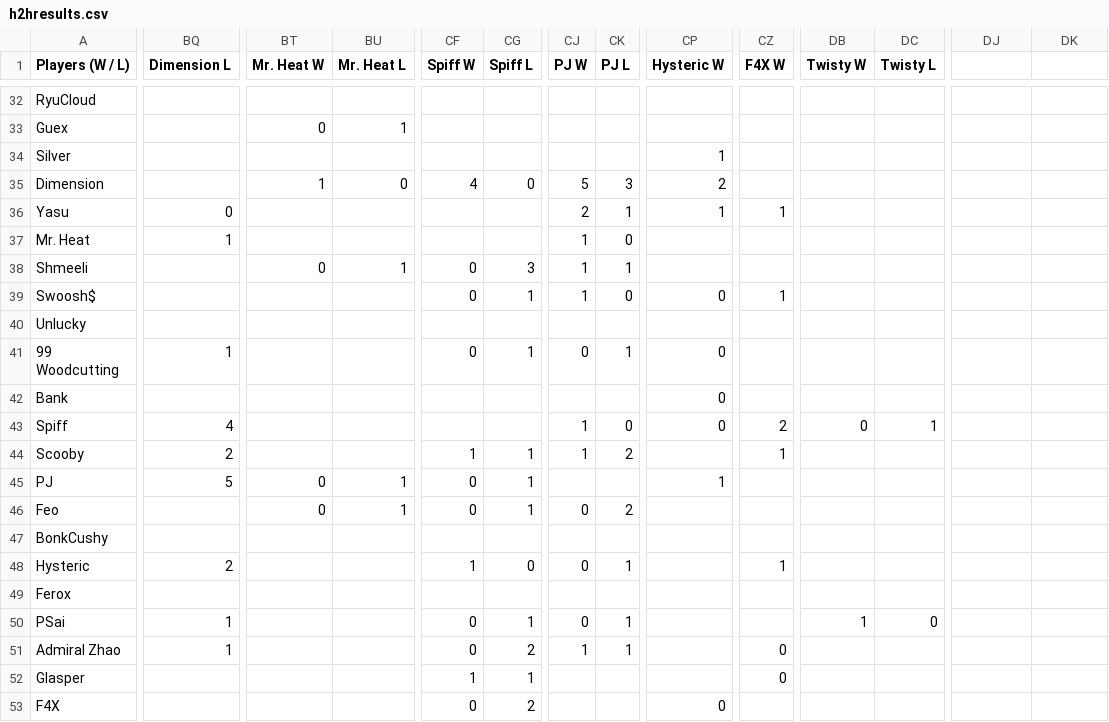
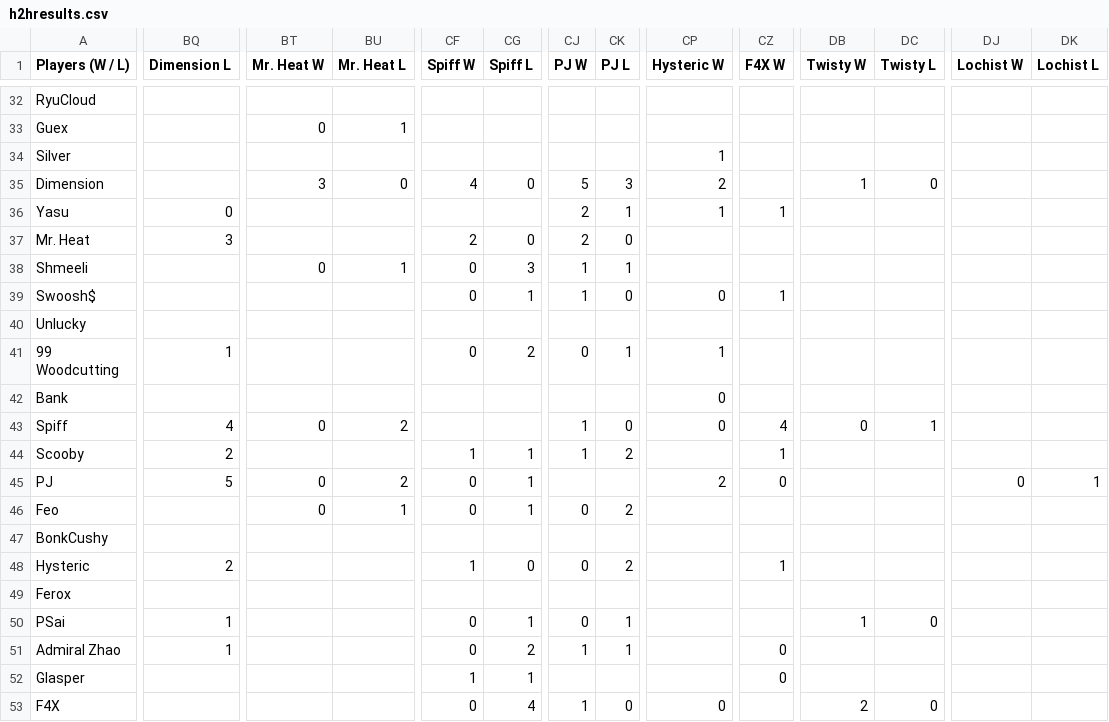
Before and after one commit to benjaminsg/garprdata, a CSV file: h2hresults.csv, drawn as a sheet; only a part is shown, gaps mark what is left out; the diff covers the shown part only; the diff names each change by its address in the sheet, - before the commit and + after, or states it on an @@ line.

```diff
--- a/h2hresults.csv
+++ b/h2hresults.csv
-DJ1: (empty)
+DJ1: Lochist W
-DK1: (empty)
+DK1: Lochist L
-BT35 (Mr. Heat W): 1
+BT35 (Mr. Heat W): 3
-DB35 (Twisty W): (empty)
+DB35 (Twisty W): 1
-DC35 (Twisty L): (empty)
+DC35 (Twisty L): 0
-BQ37 (Dimension L): 1
+BQ37 (Dimension L): 3
-CF37 (Spiff W): (empty)
+CF37 (Spiff W): 2
-CG37 (Spiff L): (empty)
+CG37 (Spiff L): 0
-CJ37 (PJ W): 1
+CJ37 (PJ W): 2
-CG41 (Spiff L): 1
+CG41 (Spiff L): 2
-CP41 (Hysteric W): 0
+CP41 (Hysteric W): 1
-BT43 (Mr. Heat W): (empty)
+BT43 (Mr. Heat W): 0
-BU43 (Mr. Heat L): (empty)
+BU43 (Mr. Heat L): 2
-CZ43 (F4X W): 2
+CZ43 (F4X W): 4
-BU45 (Mr. Heat L): 1
+BU45 (Mr. Heat L): 2
-CP45 (Hysteric W): 1
+CP45 (Hysteric W): 2
-CZ45 (F4X W): (empty)
+CZ45 (F4X W): 0
-DJ45 (Lochist W): (empty)
+DJ45 (Lochist W): 0
-DK45 (Lochist L): (empty)
+DK45 (Lochist L): 1
-CK48 (PJ L): 1
+CK48 (PJ L): 2
-CG53 (Spiff L): 2
+CG53 (Spiff L): 4
-CJ53 (PJ W): (empty)
+CJ53 (PJ W): 1
-CK53 (PJ L): (empty)
+CK53 (PJ L): 0
-DB53 (Twisty W): (empty)
+DB53 (Twisty W): 2
-DC53 (Twisty L): (empty)
+DC53 (Twisty L): 0
```
Also changed, not shown: 1 added row and 83 edited cells elsewhere in this file, 3 other files.
